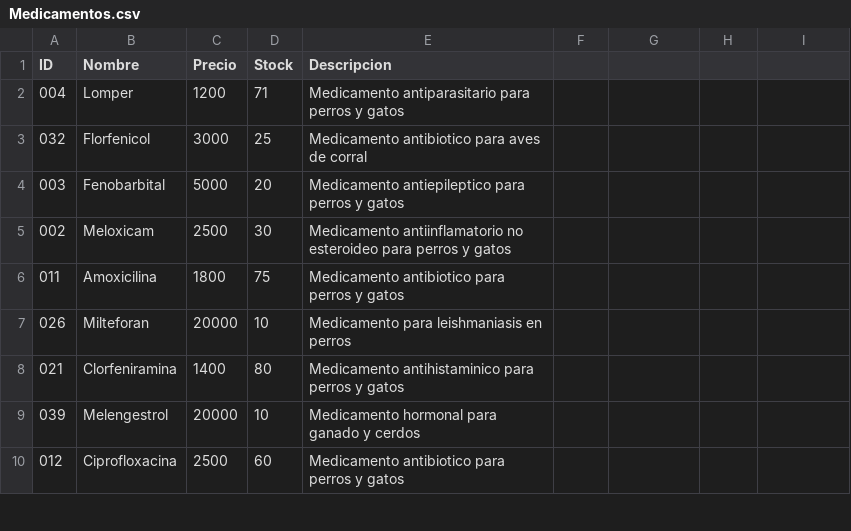
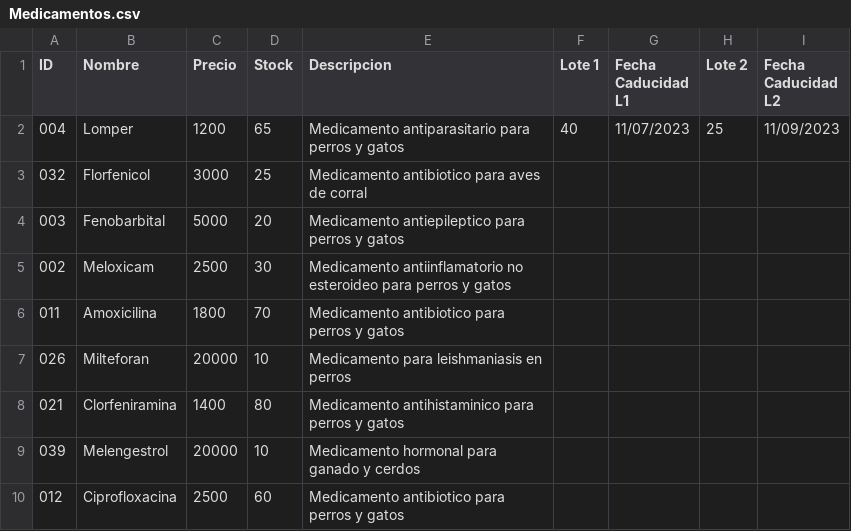
Before and after one commit to IRkwu/Equipo3-Farmacia, a CSV file: ArchivosCSV/Medicamentos.csv, drawn as a sheet; only a part is shown.

Commit message:
Actualización Medicamentos.csv

```diff
--- a/ArchivosCSV/Medicamentos.csv
+++ b/ArchivosCSV/Medicamentos.csv
@@ -1,3 +1,3 @@
-ID,Nombre,Precio,Stock,Descripcion
-004,Lomper,1200,71,Medicamento antiparasitario para perros y gatos
+ID,Nombre,Precio,Stock,Descripcion,Lote 1,Fecha Caducidad L1,Lote 2,Fecha Caducidad L2
+004,Lomper,1200,65,Medicamento antiparasitario para perros y gatos,40,11/07/2023,25,11/09/2023
 032,Florfenicol,3000,25,Medicamento antibiotico para aves de corral
@@ -5,3 +5,3 @@ ID,Nombre,Precio,Stock,Descripcion
 002,Meloxicam,2500,30,Medicamento antiinflamatorio no esteroideo para perros y gatos
-011,Amoxicilina,1800,75,Medicamento antibiotico para perros y gatos
+011,Amoxicilina,1800,70,Medicamento antibiotico para perros y gatos
 026,Milteforan,20000,10,Medicamento para leishmaniasis en perros
```
